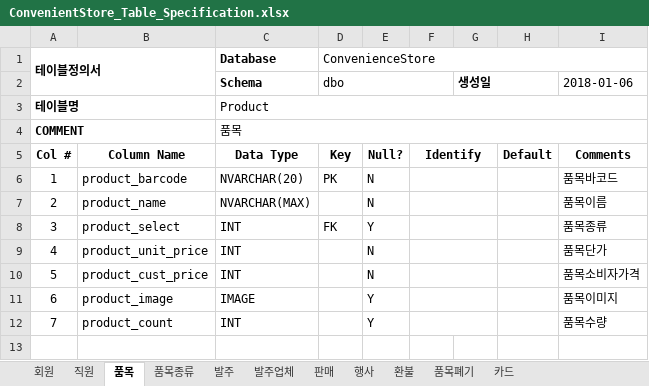
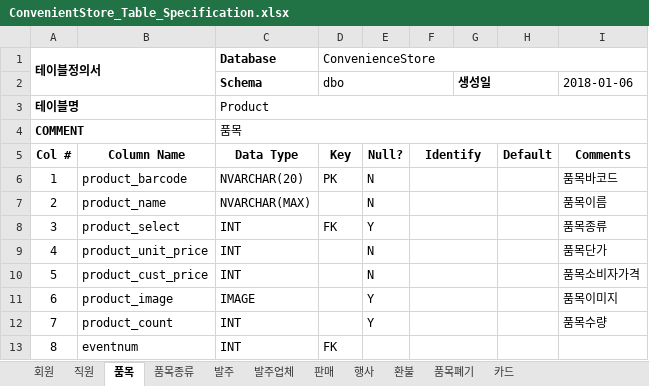
Before and after one commit to pure156484/-ConvenienceProject, an Excel workbook: ConvenientStore_Table_Specification.xlsx, sheet 품목, drawn as a sheet; values as stored, in another font and other column widths than the file's, no borders; the diff names each change by its address in the sheet, - before the commit and + after, or states it on an @@ line.

```diff
--- a/ConvenientStore_Table_Specification.xlsx (sheet 품목)
+++ b/ConvenientStore_Table_Specification.xlsx (sheet 품목)
+row 13: 8 | eventnum | INT | FK
```
Also changed, not shown: sheet 행사, sheet 판매, 22 other files.
